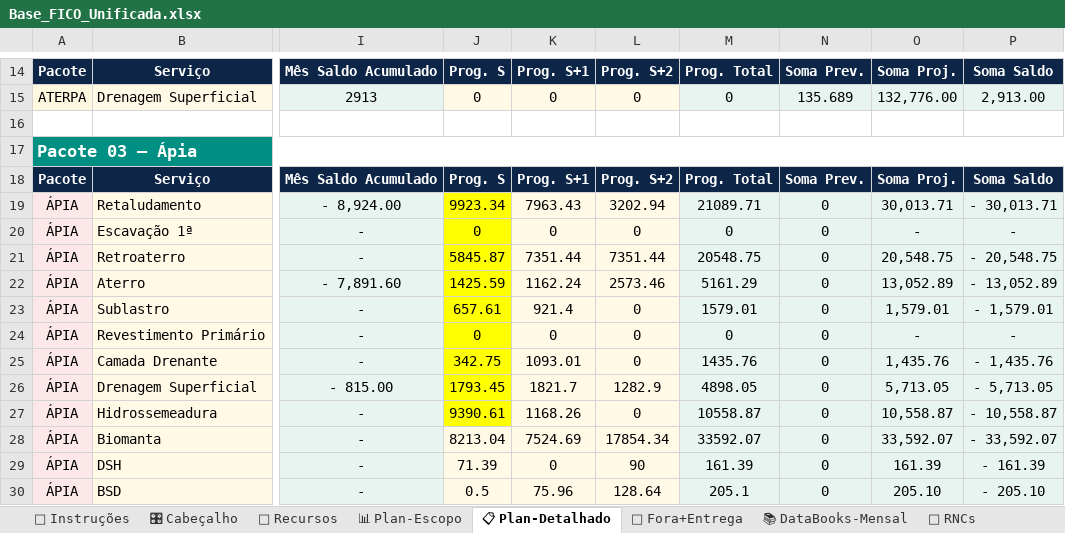
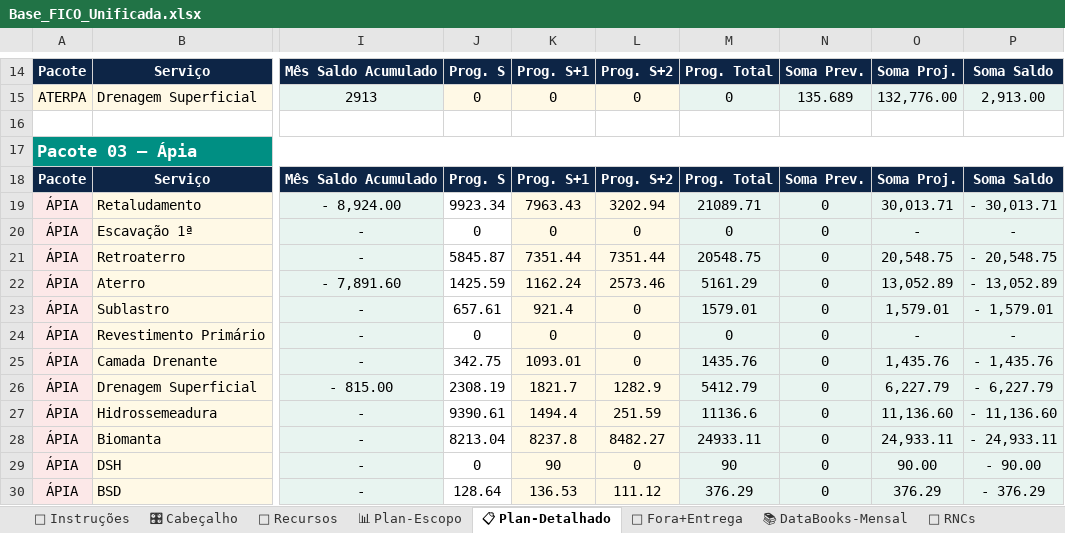
Before and after one commit to automacaofico/base_fico_unificada, an Excel workbook: Base_FICO_Unificada.xlsx, sheet 📋 Plan-Detalhado, drawn as a sheet; only a part is shown, gaps mark what is left out; values as stored, in another font and other column widths than the file's, no borders; the diff covers the shown part only; the diff names each change by its address in the sheet, - before the commit and + after, or states it on an @@ line.

Commit message:
Add files via upload

```diff
--- a/Base_FICO_Unificada.xlsx (sheet 📋 Plan-Detalhado)
+++ b/Base_FICO_Unificada.xlsx (sheet 📋 Plan-Detalhado)
-J19:J27 fill: #FFFF00
+J19:J27 fill: none
-J26: 1793.45
+J26: 2308.19
-M26: 4898.05
+M26: 5412.79
-O26: 5,713.05
+O26: 6,227.79
-P26: - 5,713.05
+P26: - 6,227.79
-K27: 1168.26
+K27: 1494.4
-L27: 0
+L27: 251.59
-M27: 10558.87
+M27: 11136.6
-O27: 10,558.87
+O27: 11,136.60
-P27: - 10,558.87
+P27: - 11,136.60
-J28:J30 fill: #FFF9E6
+J28:J30 fill: none
-K28: 7524.69
+K28: 8237.8
-L28: 17854.34
+L28: 8482.27
-M28: 33592.07
+M28: 24933.11
-O28: 33,592.07
+O28: 24,933.11
-P28: - 33,592.07
+P28: - 24,933.11
-J29: 71.39
+J29: 0
-K29: 0
+K29: 90
-L29: 90
+L29: 0
-M29: 161.39
+M29: 90
-O29: 161.39
+O29: 90.00
-P29: - 161.39
+P29: - 90.00
-J30: 0.5
+J30: 128.64
-K30: 75.96
+K30: 136.53
-L30: 128.64
+L30: 111.12
-M30: 205.1
+M30: 376.29
-O30: 205.10
+O30: 376.29
-P30: - 205.10
+P30: - 376.29
```
Also changed, not shown: 7 removed rows, 5 edited cells and cell formats elsewhere in this sheet, sheet 🚫 Fora+Entrega, sheet 🗺 Retig P3.
